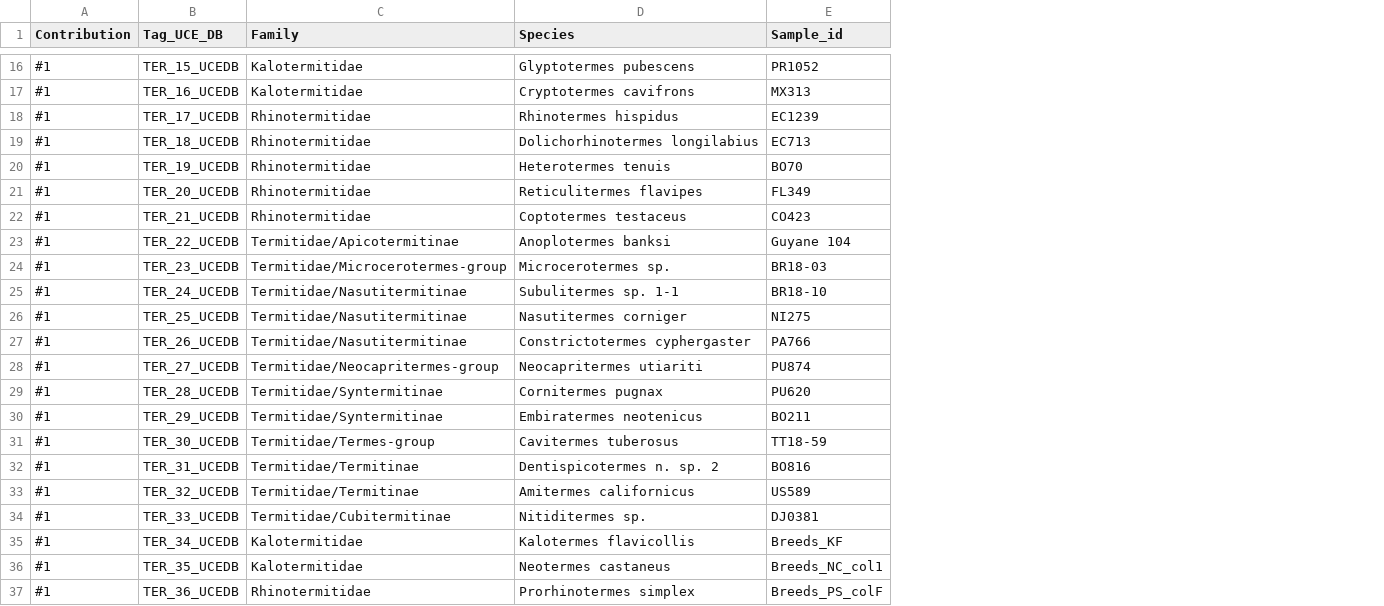
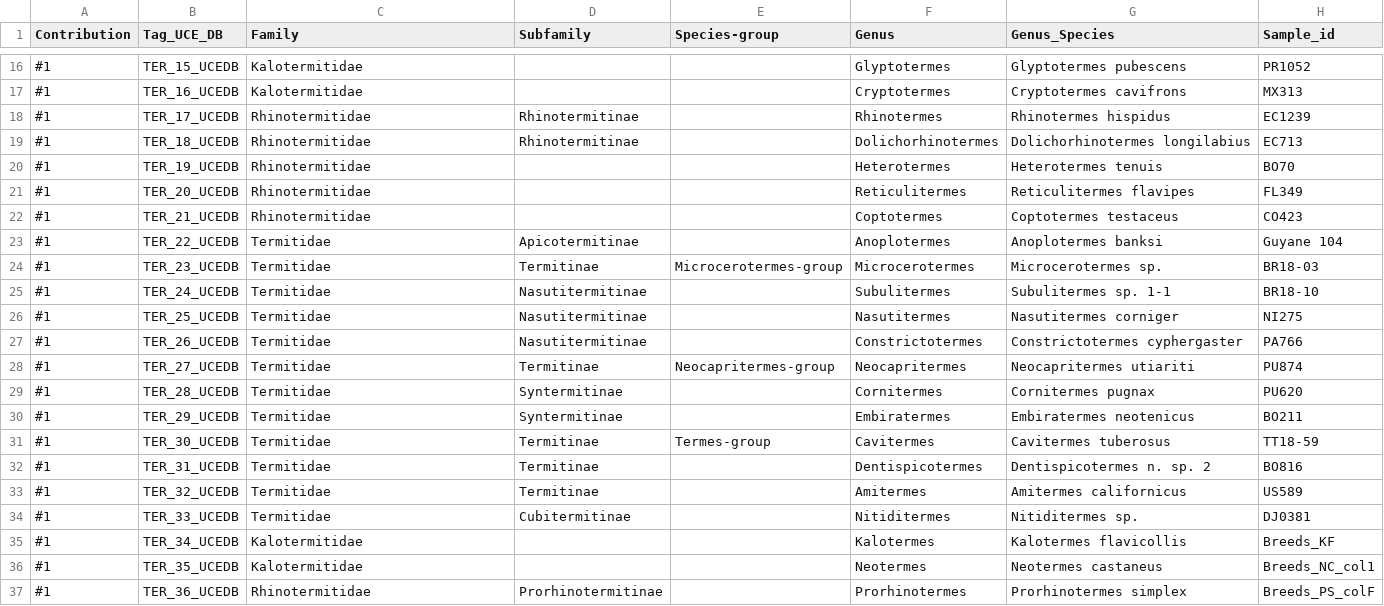
Before and after one commit to sihellem/TER-UCE-DB, a TSV file: termite_uce_db_ids.tsv, drawn as a sheet; only a part is shown, gaps mark what is left out; addresses are those after the commit; the diff covers the shown part only; the diff names each change by its address in the sheet, - before the commit and + after, or states it on an @@ line.

```diff
--- a/termite_uce_db_ids.tsv
+++ b/termite_uce_db_ids.tsv
+column D (Subfamily), rows 18-37: Rhinotermitinae | Rhinotermitinae |  |  |  | Apicotermitinae | Termitinae | Nasutitermitinae | Nasutitermitinae | Nasutitermitinae | Termitinae | Syntermitinae | Syntermitinae | Termitinae | Termitinae | Termitinae | Cubitermitinae |  |  | Prorhinotermitinae
+column E (Species-group), rows 24-31: Microcerotermes-group |  |  |  | Neocapritermes-group |  |  | Termes-group
+column F (Genus), rows 16-37: Glyptotermes | Cryptotermes | Rhinotermes | Dolichorhinotermes | Heterotermes | Reticulitermes | Coptotermes | Anoplotermes | Microcerotermes | Subulitermes | Nasutitermes | Constrictotermes | Neocapritermes | Cornitermes | Embiratermes | Cavitermes | Dentispicotermes | Amitermes | Nitiditermes | Kalotermes | Neotermes | Prorhinotermes
-G1: Species
+G1: Genus_Species
-C23 (Family): Termitidae/Apicotermitinae
+C23 (Family): Termitidae
-C24 (Family): Termitidae/Microcerotermes-group
+C24 (Family): Termitidae
-C25:C27 (Family): Termitidae/Nasutitermitinae
+C25:C27 (Family): Termitidae
-C28 (Family): Termitidae/Neocapritermes-group
+C28 (Family): Termitidae
-C29:C30 (Family): Termitidae/Syntermitinae
+C29:C30 (Family): Termitidae
-C31 (Family): Termitidae/Termes-group
+C31 (Family): Termitidae
-C32:C33 (Family): Termitidae/Termitinae
+C32:C33 (Family): Termitidae
-C34 (Family): Termitidae/Cubitermitinae
+C34 (Family): Termitidae
```
Also changed, not shown: 12 edited cells elsewhere in this file.
